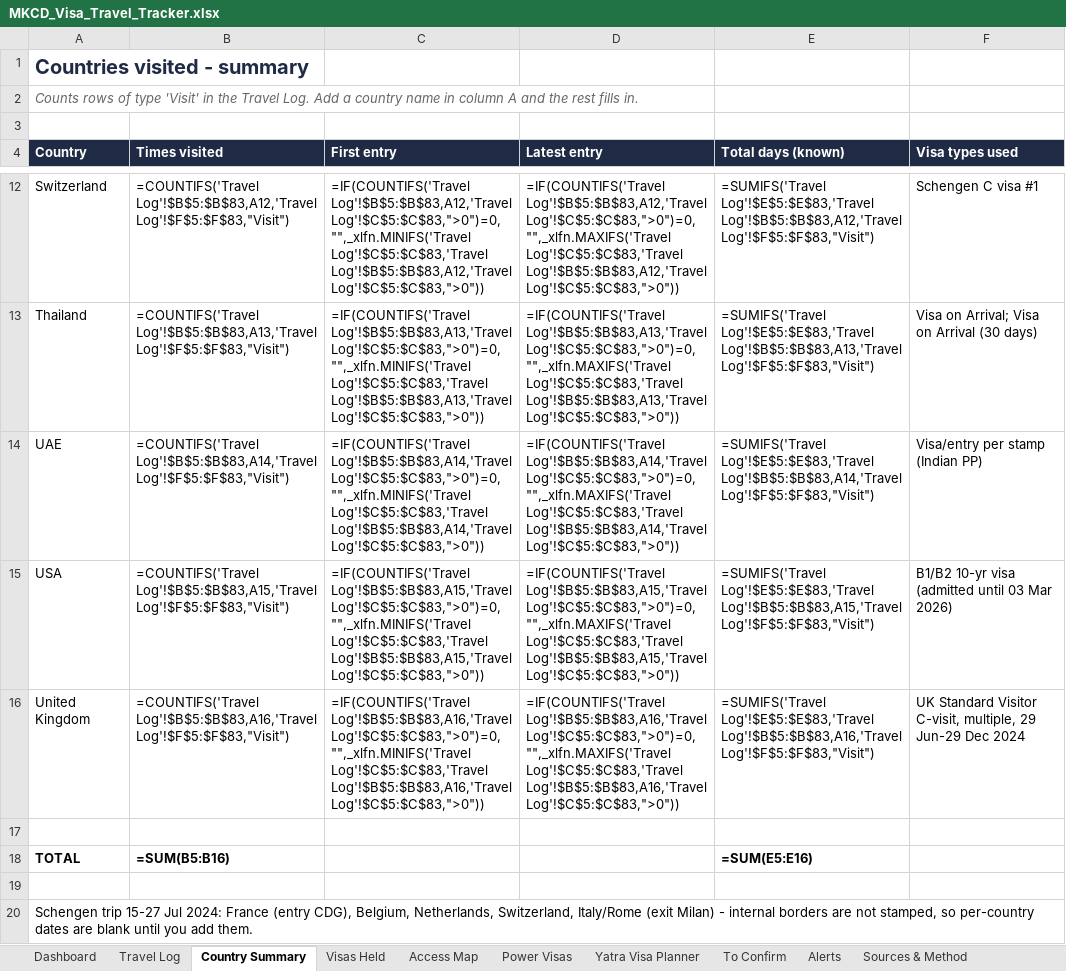
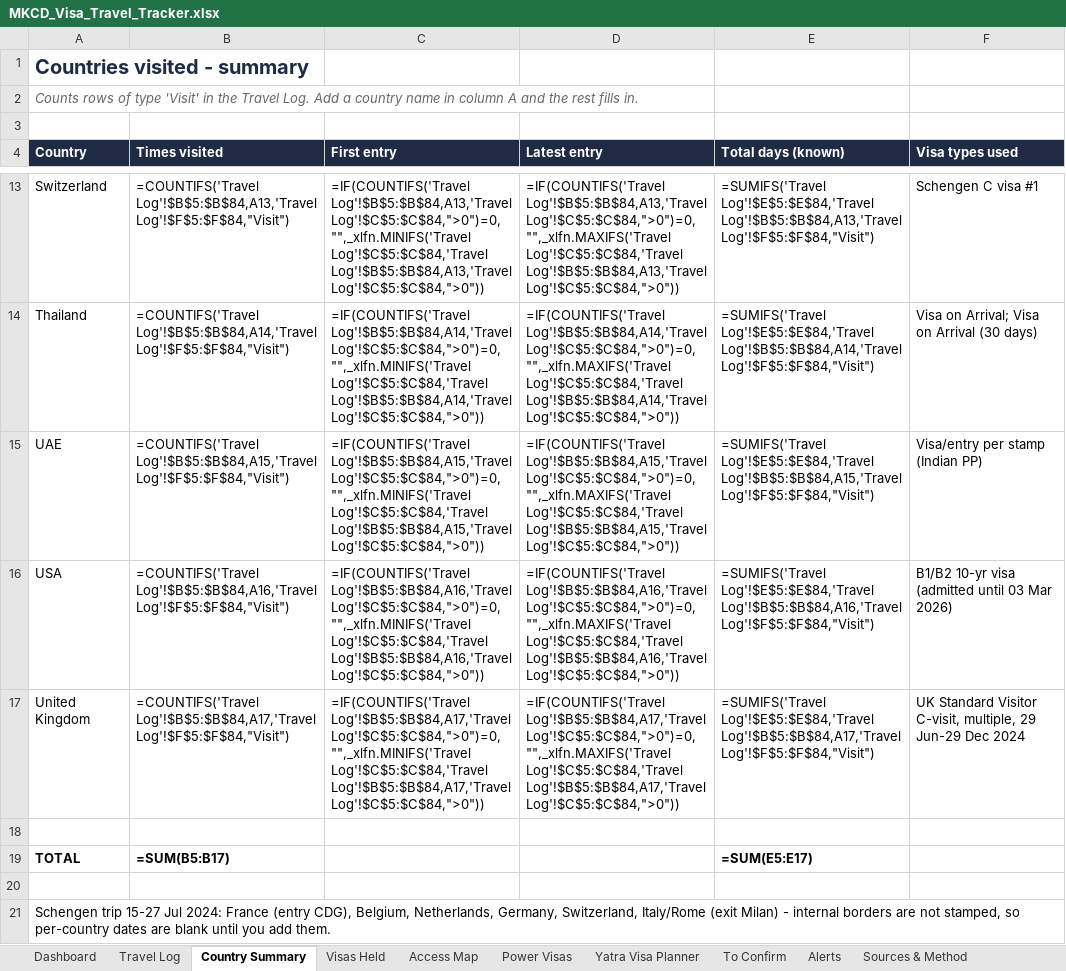
Before and after one commit to mkcdasa/YatraContentSeptember2026, an Excel workbook: docs/visa-travel/MKCD_Visa_Travel_Tracker.xlsx, sheet Country Summary, drawn as a sheet; only a part is shown, gaps mark what is left out; values as stored, in another font and other column widths than the file's, no borders; formulas without a stored value are shown as written; addresses are those after the commit; the diff covers the shown part only; the diff names each change by its address in the sheet, - before the commit and + after, or states it on an @@ line.

```diff
--- a/docs/visa-travel/MKCD_Visa_Travel_Tracker.xlsx (sheet Country Summary)
+++ b/docs/visa-travel/MKCD_Visa_Travel_Tracker.xlsx (sheet Country Summary)
-B13 (Times visited): =COUNTIFS('Travel Log'!$B$5:$B$83,A12,'Travel Log'!$F$5:$F$83,"Visit")
+B13 (Times visited): =COUNTIFS('Travel Log'!$B$5:$B$84,A13,'Travel Log'!$F$5:$F$84,"Visit")
-C13 (First entry): =IF(COUNTIFS('Travel Log'!$B$5:$B$83,A12,'Travel Log'!$C$5:$C$83,">0")=0,"",_xlfn.MINIFS('Travel Log'!$C$5:$C$83,'Travel Log'!$B$5:$B$83,A12,'Travel Log'!$C$5:$C$83,">0"))
+C13 (First entry): =IF(COUNTIFS('Travel Log'!$B$5:$B$84,A13,'Travel Log'!$C$5:$C$84,">0")=0,"",_xlfn.MINIFS('Travel Log'!$C$5:$C$84,'Travel Log'!$B$5:$B$84,A13,'Travel Log'!$C$5:$C$84,">0"))
-D13 (Latest entry): =IF(COUNTIFS('Travel Log'!$B$5:$B$83,A12,'Travel Log'!$C$5:$C$83,">0")=0,"",_xlfn.MAXIFS('Travel Log'!$C$5:$C$83,'Travel Log'!$B$5:$B$83,A12,'Travel Log'!$C$5:$C$83,">0"))
+D13 (Latest entry): =IF(COUNTIFS('Travel Log'!$B$5:$B$84,A13,'Travel Log'!$C$5:$C$84,">0")=0,"",_xlfn.MAXIFS('Travel Log'!$C$5:$C$84,'Travel Log'!$B$5:$B$84,A13,'Travel Log'!$C$5:$C$84,">0"))
-E13 (Total days (known)): =SUMIFS('Travel Log'!$E$5:$E$83,'Travel Log'!$B$5:$B$83,A12,'Travel Log'!$F$5:$F$83,"Visit")
+E13 (Total days (known)): =SUMIFS('Travel Log'!$E$5:$E$84,'Travel Log'!$B$5:$B$84,A13,'Travel Log'!$F$5:$F$84,"Visit")
-B14 (Times visited): =COUNTIFS('Travel Log'!$B$5:$B$83,A13,'Travel Log'!$F$5:$F$83,"Visit")
+B14 (Times visited): =COUNTIFS('Travel Log'!$B$5:$B$84,A14,'Travel Log'!$F$5:$F$84,"Visit")
-C14 (First entry): =IF(COUNTIFS('Travel Log'!$B$5:$B$83,A13,'Travel Log'!$C$5:$C$83,">0")=0,"",_xlfn.MINIFS('Travel Log'!$C$5:$C$83,'Travel Log'!$B$5:$B$83,A13,'Travel Log'!$C$5:$C$83,">0"))
+C14 (First entry): =IF(COUNTIFS('Travel Log'!$B$5:$B$84,A14,'Travel Log'!$C$5:$C$84,">0")=0,"",_xlfn.MINIFS('Travel Log'!$C$5:$C$84,'Travel Log'!$B$5:$B$84,A14,'Travel Log'!$C$5:$C$84,">0"))
-D14 (Latest entry): =IF(COUNTIFS('Travel Log'!$B$5:$B$83,A13,'Travel Log'!$C$5:$C$83,">0")=0,"",_xlfn.MAXIFS('Travel Log'!$C$5:$C$83,'Travel Log'!$B$5:$B$83,A13,'Travel Log'!$C$5:$C$83,">0"))
+D14 (Latest entry): =IF(COUNTIFS('Travel Log'!$B$5:$B$84,A14,'Travel Log'!$C$5:$C$84,">0")=0,"",_xlfn.MAXIFS('Travel Log'!$C$5:$C$84,'Travel Log'!$B$5:$B$84,A14,'Travel Log'!$C$5:$C$84,">0"))
-E14 (Total days (known)): =SUMIFS('Travel Log'!$E$5:$E$83,'Travel Log'!$B$5:$B$83,A13,'Travel Log'!$F$5:$F$83,"Visit")
+E14 (Total days (known)): =SUMIFS('Travel Log'!$E$5:$E$84,'Travel Log'!$B$5:$B$84,A14,'Travel Log'!$F$5:$F$84,"Visit")
-B15 (Times visited): =COUNTIFS('Travel Log'!$B$5:$B$83,A14,'Travel Log'!$F$5:$F$83,"Visit")
+B15 (Times visited): =COUNTIFS('Travel Log'!$B$5:$B$84,A15,'Travel Log'!$F$5:$F$84,"Visit")
-C15 (First entry): =IF(COUNTIFS('Travel Log'!$B$5:$B$83,A14,'Travel Log'!$C$5:$C$83,">0")=0,"",_xlfn.MINIFS('Travel Log'!$C$5:$C$83,'Travel Log'!$B$5:$B$83,A14,'Travel Log'!$C$5:$C$83,">0"))
+C15 (First entry): =IF(COUNTIFS('Travel Log'!$B$5:$B$84,A15,'Travel Log'!$C$5:$C$84,">0")=0,"",_xlfn.MINIFS('Travel Log'!$C$5:$C$84,'Travel Log'!$B$5:$B$84,A15,'Travel Log'!$C$5:$C$84,">0"))
-D15 (Latest entry): =IF(COUNTIFS('Travel Log'!$B$5:$B$83,A14,'Travel Log'!$C$5:$C$83,">0")=0,"",_xlfn.MAXIFS('Travel Log'!$C$5:$C$83,'Travel Log'!$B$5:$B$83,A14,'Travel Log'!$C$5:$C$83,">0"))
+D15 (Latest entry): =IF(COUNTIFS('Travel Log'!$B$5:$B$84,A15,'Travel Log'!$C$5:$C$84,">0")=0,"",_xlfn.MAXIFS('Travel Log'!$C$5:$C$84,'Travel Log'!$B$5:$B$84,A15,'Travel Log'!$C$5:$C$84,">0"))
-E15 (Total days (known)): =SUMIFS('Travel Log'!$E$5:$E$83,'Travel Log'!$B$5:$B$83,A14,'Travel Log'!$F$5:$F$83,"Visit")
+E15 (Total days (known)): =SUMIFS('Travel Log'!$E$5:$E$84,'Travel Log'!$B$5:$B$84,A15,'Travel Log'!$F$5:$F$84,"Visit")
-B16 (Times visited): =COUNTIFS('Travel Log'!$B$5:$B$83,A15,'Travel Log'!$F$5:$F$83,"Visit")
+B16 (Times visited): =COUNTIFS('Travel Log'!$B$5:$B$84,A16,'Travel Log'!$F$5:$F$84,"Visit")
-C16 (First entry): =IF(COUNTIFS('Travel Log'!$B$5:$B$83,A15,'Travel Log'!$C$5:$C$83,">0")=0,"",_xlfn.MINIFS('Travel Log'!$C$5:$C$83,'Travel Log'!$B$5:$B$83,A15,'Travel Log'!$C$5:$C$83,">0"))
+C16 (First entry): =IF(COUNTIFS('Travel Log'!$B$5:$B$84,A16,'Travel Log'!$C$5:$C$84,">0")=0,"",_xlfn.MINIFS('Travel Log'!$C$5:$C$84,'Travel Log'!$B$5:$B$84,A16,'Travel Log'!$C$5:$C$84,">0"))
-D16 (Latest entry): =IF(COUNTIFS('Travel Log'!$B$5:$B$83,A15,'Travel Log'!$C$5:$C$83,">0")=0,"",_xlfn.MAXIFS('Travel Log'!$C$5:$C$83,'Travel Log'!$B$5:$B$83,A15,'Travel Log'!$C$5:$C$83,">0"))
+D16 (Latest entry): =IF(COUNTIFS('Travel Log'!$B$5:$B$84,A16,'Travel Log'!$C$5:$C$84,">0")=0,"",_xlfn.MAXIFS('Travel Log'!$C$5:$C$84,'Travel Log'!$B$5:$B$84,A16,'Travel Log'!$C$5:$C$84,">0"))
-E16 (Total days (known)): =SUMIFS('Travel Log'!$E$5:$E$83,'Travel Log'!$B$5:$B$83,A15,'Travel Log'!$F$5:$F$83,"Visit")
+E16 (Total days (known)): =SUMIFS('Travel Log'!$E$5:$E$84,'Travel Log'!$B$5:$B$84,A16,'Travel Log'!$F$5:$F$84,"Visit")
-B17 (Times visited): =COUNTIFS('Travel Log'!$B$5:$B$83,A16,'Travel Log'!$F$5:$F$83,"Visit")
+B17 (Times visited): =COUNTIFS('Travel Log'!$B$5:$B$84,A17,'Travel Log'!$F$5:$F$84,"Visit")
-C17 (First entry): =IF(COUNTIFS('Travel Log'!$B$5:$B$83,A16,'Travel Log'!$C$5:$C$83,">0")=0,"",_xlfn.MINIFS('Travel Log'!$C$5:$C$83,'Travel Log'!$B$5:$B$83,A16,'Travel Log'!$C$5:$C$83,">0"))
+C17 (First entry): =IF(COUNTIFS('Travel Log'!$B$5:$B$84,A17,'Travel Log'!$C$5:$C$84,">0")=0,"",_xlfn.MINIFS('Travel Log'!$C$5:$C$84,'Travel Log'!$B$5:$B$84,A17,'Travel Log'!$C$5:$C$84,">0"))
-D17 (Latest entry): =IF(COUNTIFS('Travel Log'!$B$5:$B$83,A16,'Travel Log'!$C$5:$C$83,">0")=0,"",_xlfn.MAXIFS('Travel Log'!$C$5:$C$83,'Travel Log'!$B$5:$B$83,A16,'Travel Log'!$C$5:$C$83,">0"))
+D17 (Latest entry): =IF(COUNTIFS('Travel Log'!$B$5:$B$84,A17,'Travel Log'!$C$5:$C$84,">0")=0,"",_xlfn.MAXIFS('Travel Log'!$C$5:$C$84,'Travel Log'!$B$5:$B$84,A17,'Travel Log'!$C$5:$C$84,">0"))
-E17 (Total days (known)): =SUMIFS('Travel Log'!$E$5:$E$83,'Travel Log'!$B$5:$B$83,A16,'Travel Log'!$F$5:$F$83,"Visit")
+E17 (Total days (known)): =SUMIFS('Travel Log'!$E$5:$E$84,'Travel Log'!$B$5:$B$84,A17,'Travel Log'!$F$5:$F$84,"Visit")
-B19 (Times visited): =SUM(B5:B16)
+B19 (Times visited): =SUM(B5:B17)
-E19 (Total days (known)): =SUM(E5:E16)
+E19 (Total days (known)): =SUM(E5:E17)
-A21 (Country): …Belgium, Netherlands, Switzerland, Italy/Rome…
+A21 (Country): …Belgium, Netherlands, Germany, Switzerland, Italy/Rome…
```
Also changed, not shown: 1 added row and 28 edited cells elsewhere in this sheet, sheet Travel Log, sheet Dashboard, 2 other files.
